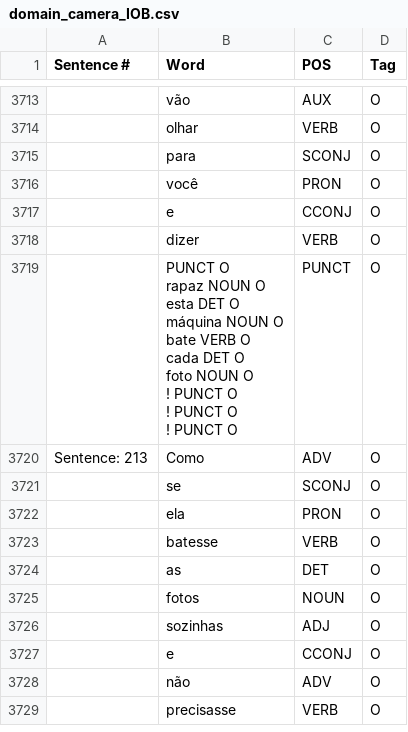
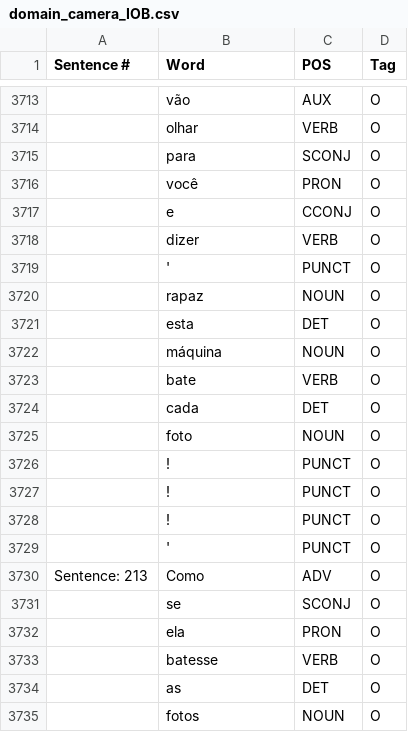
Before and after one commit to mtarcinalli/Implicit-opinion-aspect-clues-in-Portuguese-texts, a CSV file: datasets/domain_camera_IOB.csv, drawn as a sheet; only a part is shown, gaps mark what is left out; the shorter side is filled out with more unchanged rows; ↵ is a line break in a cell; the diff names each change by its address in the sheet, - before the commit and + after, or states it on an @@ line.

Commit message:
Update domain_camera_IOB.csv

```diff
--- a/datasets/domain_camera_IOB.csv
+++ b/datasets/domain_camera_IOB.csv
-B3719 (Word): PUNCT O ↵ rapaz NOUN O ↵ esta DET O ↵ máquina NOUN O ↵ bate VERB O ↵ cada DET O ↵ foto NOUN O ↵ ! PUNCT O ↵ ! PUNCT O ↵ ! PUNCT O
+B3719 (Word): '
+row 3720:  | rapaz | NOUN | O
+row 3721:  | esta | DET | O
+row 3722:  | máquina | NOUN | O
+row 3723:  | bate | VERB | O
+row 3724:  | cada | DET | O
+row 3725:  | foto | NOUN | O
+row 3726:  | ! | PUNCT | O
+row 3727:  | ! | PUNCT | O
+row 3728:  | ! | PUNCT | O
+row 3729:  | ' | PUNCT | O
```
